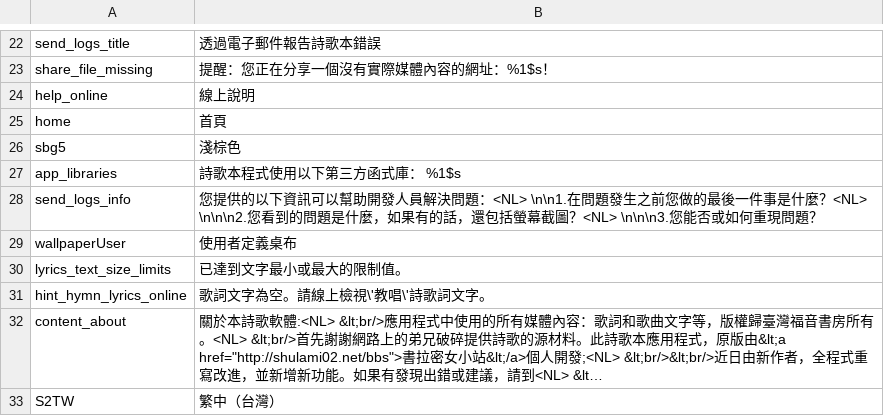
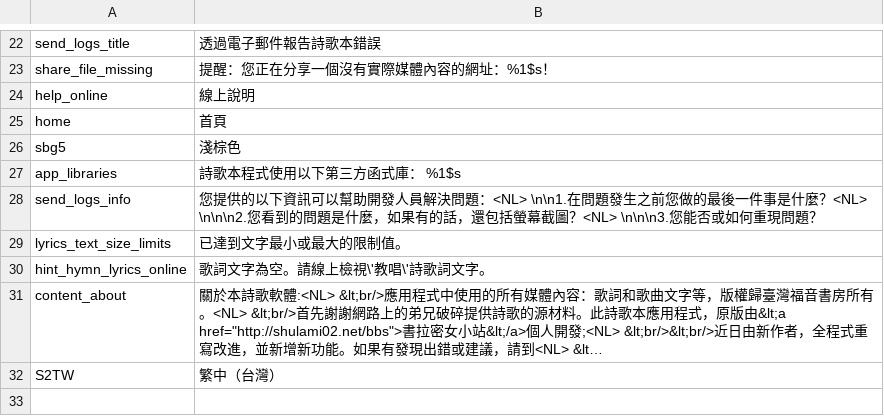
Before and after one commit to hitobias/hymnchtv, a TSV file: tools/zh_hant_ui_overrides.tsv, drawn as a sheet; only a part is shown, gaps mark what is left out; long unchanged cells end in ….

```diff
--- a/tools/zh_hant_ui_overrides.tsv
+++ b/tools/zh_hant_ui_overrides.tsv
@@ -28,3 +28,2 @@ app_libraries	詩歌本程式使用以下第三方函式庫： %1$s
 send_logs_info	您提供的以下資訊可以幫助開發人員解決問題：<NL>        \n\n1.在問題發生之前您做的最後一件事是什麼？<NL>        \n\n\n2.您看到的問題是什麼，如果有的話，還包括螢幕截圖？<NL>        \n\n\n3.您能否或如何重現問題？
-wallpaperUser	使用者定義桌布
 lyrics_text_size_limits	已達到文字最小或最大的限制值。
```
Also changed, not shown: 8 other files.
